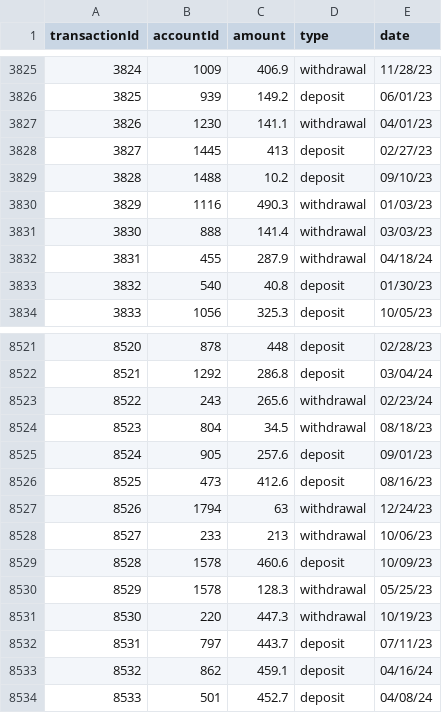
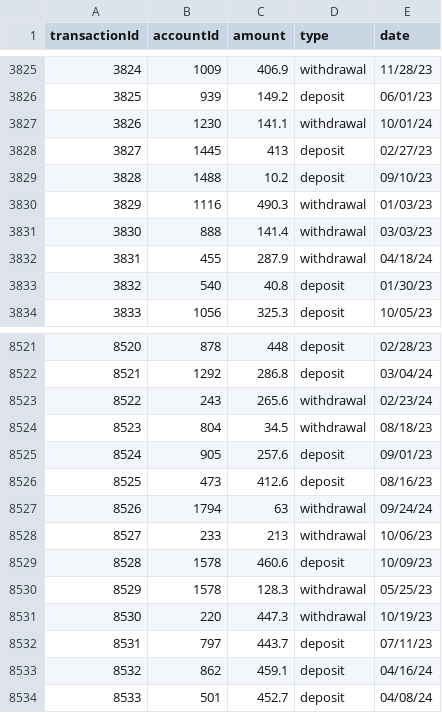
Before and after one commit to h00jie/bank-accounts-management-app, a CSV file: src/main/resources/transactions.csv, drawn as a sheet; only a part is shown, gaps mark what is left out.

```diff
--- a/src/main/resources/transactions.csv
+++ b/src/main/resources/transactions.csv
@@ -3826,3 +3826,3 @@ transactionId,accountId,amount,type,date
 3825,939,149.2,deposit,06/01/23
-3826,1230,141.1,withdrawal,04/01/23
+3826,1230,141.1,withdrawal,10/01/24
 3827,1445,413,deposit,02/27/23
@@ -8526,3 +8526,3 @@ transactionId,accountId,amount,type,date
 8525,473,412.6,deposit,08/16/23
-8526,1794,63,withdrawal,12/24/23
+8526,1794,63,withdrawal,09/24/24
 8527,233,213,withdrawal,10/06/23
```
Also changed, not shown: 19 other files.
